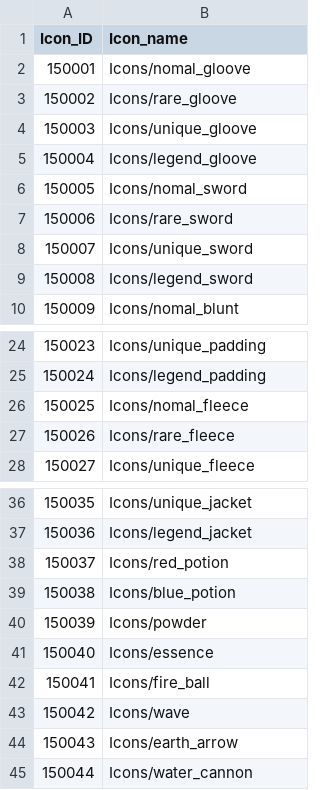
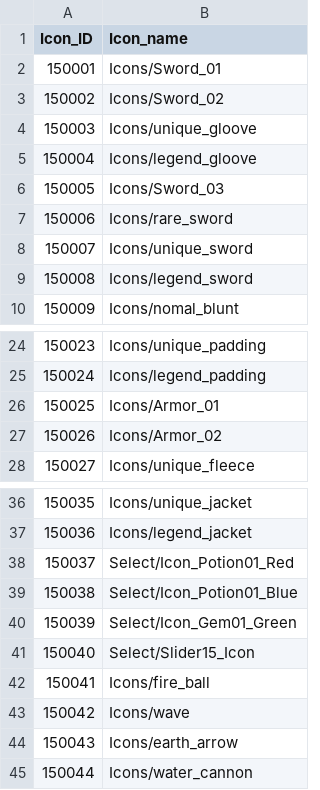
Before and after one commit to rockdo4/g1playground, a CSV file: Assets/Resources/DataTables/Icon_Table.csv, drawn as a sheet; only a part is shown, gaps mark what is left out.

```diff
--- a/Assets/Resources/DataTables/Icon_Table.csv
+++ b/Assets/Resources/DataTables/Icon_Table.csv
@@ -1,7 +1,7 @@
 Icon_ID,Icon_name
-150001,Icons/nomal_gloove
-150002,Icons/rare_gloove
+150001,Icons/Sword_01
+150002,Icons/Sword_02
 150003,Icons/unique_gloove
 150004,Icons/legend_gloove
-150005,Icons/nomal_sword
+150005,Icons/Sword_03
 150006,Icons/rare_sword
@@ -25,4 +25,4 @@ Icon_ID,Icon_name
 150024,Icons/legend_padding
-150025,Icons/nomal_fleece
-150026,Icons/rare_fleece
+150025,Icons/Armor_01
+150026,Icons/Armor_02
 150027,Icons/unique_fleece
@@ -37,6 +37,6 @@ Icon_ID,Icon_name
 150036,Icons/legend_jacket
-150037,Icons/red_potion
-150038,Icons/blue_potion
-150039,Icons/powder
-150040,Icons/essence
+150037,Select/Icon_Potion01_Red
+150038,Select/Icon_Potion01_Blue
+150039,Select/Icon_Gem01_Green
+150040,Select/Slider15_Icon
 150041,Icons/fire_ball
```
Also changed, not shown: 4 other files.
